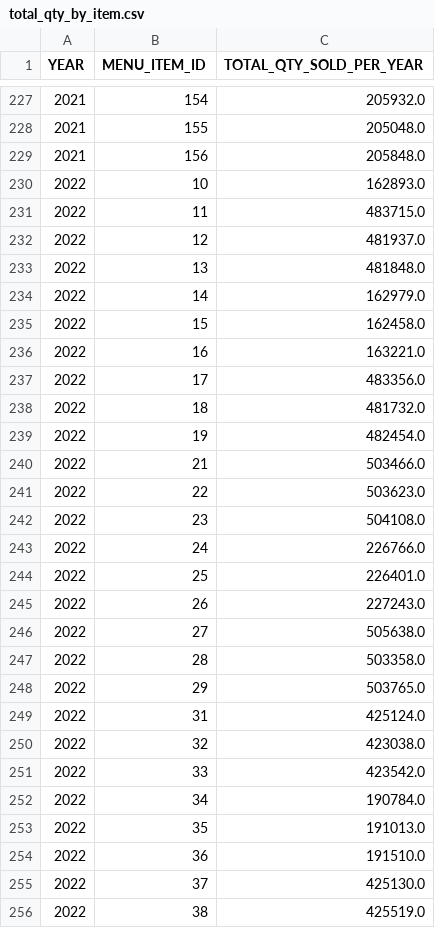
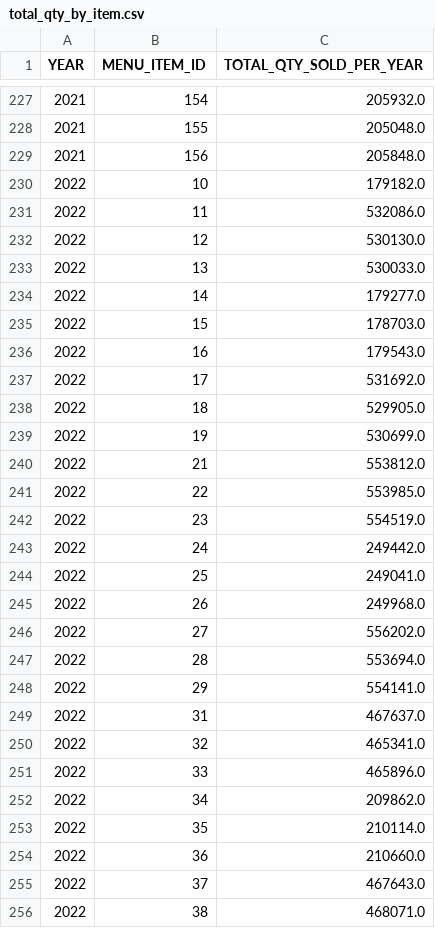
Before and after one commit to R-otato/Tasty_Insights, a CSV file: StreamlitApp/assets/datasets/total_qty_by_item.csv, drawn as a sheet; only a part is shown, gaps mark what is left out; the diff covers the shown part only.

```diff
--- a/StreamlitApp/assets/datasets/total_qty_by_item.csv
+++ b/StreamlitApp/assets/datasets/total_qty_by_item.csv
@@ -229,28 +229,28 @@ YEAR,MENU_ITEM_ID,TOTAL_QTY_SOLD_PER_YEAR
 2021,156,205848.0
-2022,10,162893.0
-2022,11,483715.0
-2022,12,481937.0
-2022,13,481848.0
-2022,14,162979.0
-2022,15,162458.0
-2022,16,163221.0
-2022,17,483356.0
-2022,18,481732.0
-2022,19,482454.0
-2022,21,503466.0
-2022,22,503623.0
-2022,23,504108.0
-2022,24,226766.0
-2022,25,226401.0
-2022,26,227243.0
-2022,27,505638.0
-2022,28,503358.0
-2022,29,503765.0
-2022,31,425124.0
-2022,32,423038.0
-2022,33,423542.0
-2022,34,190784.0
-2022,35,191013.0
-2022,36,191510.0
-2022,37,425130.0
-2022,38,425519.0
+2022,10,179182.0
+2022,11,532086.0
+2022,12,530130.0
+2022,13,530033.0
+2022,14,179277.0
+2022,15,178703.0
+2022,16,179543.0
+2022,17,531692.0
+2022,18,529905.0
+2022,19,530699.0
+2022,21,553812.0
+2022,22,553985.0
+2022,23,554519.0
+2022,24,249442.0
+2022,25,249041.0
+2022,26,249968.0
+2022,27,556202.0
+2022,28,553694.0
+2022,29,554141.0
+2022,31,467637.0
+2022,32,465341.0
+2022,33,465896.0
+2022,34,209862.0
+2022,35,210114.0
+2022,36,210660.0
+2022,37,467643.0
+2022,38,468071.0
```
Also changed, not shown: 73 edited cells elsewhere in this file, assets/datasets/total_qty_by_item.csv, assets/total_qty_by_item.csv, 6 other files.
